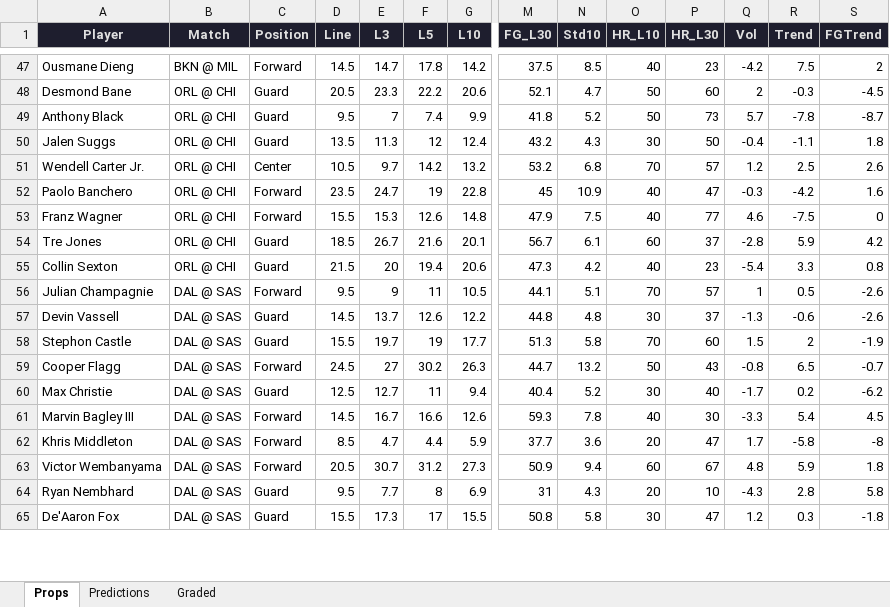
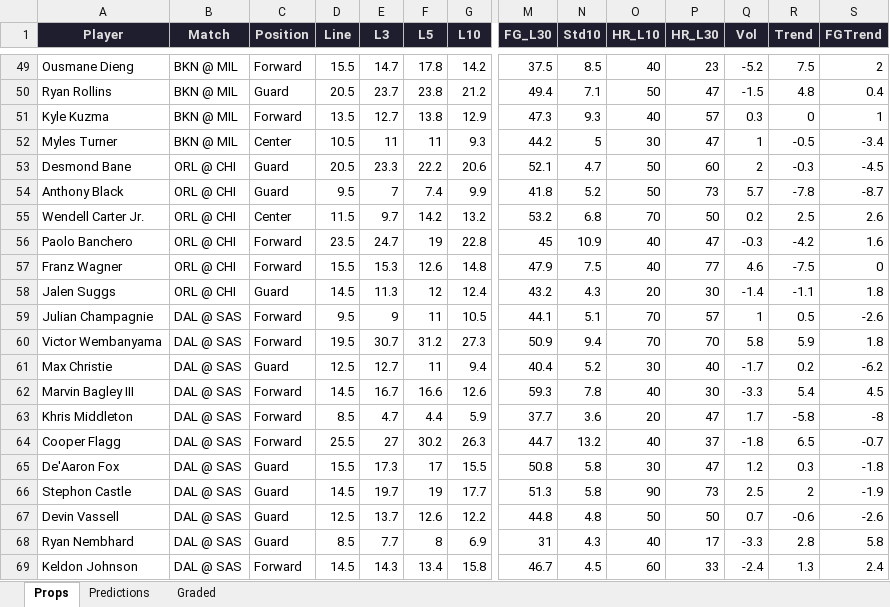
Before and after one commit to iamwerewolf1007/PropEdgeV9.2, an Excel workbook: daily/2026-04-10.xlsx, sheet Props, drawn as a sheet; only a part is shown, gaps mark what is left out; values as stored, in another font and other column widths than the file's, no borders; removed rows and columns are numbered as before the commit, all else as after; rows hold the shown columns only; the diff covers the shown part only; the diff names each change by its address in the sheet, - before the commit and + after, or states it on an @@ line.

```diff
--- a/daily/2026-04-10.xlsx (sheet Props)
+++ b/daily/2026-04-10.xlsx (sheet Props)
-D49 (Line): 14.5
+D49 (Line): 15.5
-Q49 (Vol): -4.2
+Q49 (Vol): -5.2
+row 50: Ryan Rollins | BKN @ MIL | Guard | 20.5 | 23.7 | 23.8 | 21.2 | 49.4 | 7.1 | 50 | 47 | -1.5 | 4.8 | 0.4
+row 51: Kyle Kuzma | BKN @ MIL | Forward | 13.5 | 12.7 | 13.8 | 12.9 | 47.3 | 9.3 | 40 | 57 | 0.3 | 0 | 1
+row 52: Myles Turner | BKN @ MIL | Center | 10.5 | 11 | 11 | 9.3 | 44.2 | 5 | 30 | 47 | 1 | -0.5 | -3.4
-row 50: Jalen Suggs | ORL @ CHI | Guard | 13.5 | 11.3 | 12 | 12.4 | 43.2 | 4.3 | 30 | 50 | -0.4 | -1.1 | 1.8
-D55 (Line): 10.5
+D55 (Line): 11.5
-P55 (HR_L30): 57
+P55 (HR_L30): 50
-Q55 (Vol): 1.2
+Q55 (Vol): 0.2
-row 54: Tre Jones | ORL @ CHI | Guard | 18.5 | 26.7 | 21.6 | 20.1 | 56.7 | 6.1 | 60 | 37 | -2.8 | 5.9 | 4.2
-row 55: Collin Sexton | ORL @ CHI | Guard | 21.5 | 20 | 19.4 | 20.6 | 47.3 | 4.2 | 40 | 23 | -5.4 | 3.3 | 0.8
+row 58: Jalen Suggs | ORL @ CHI | Guard | 14.5 | 11.3 | 12 | 12.4 | 43.2 | 4.3 | 20 | 30 | -1.4 | -1.1 | 1.8
-row 57: Devin Vassell | DAL @ SAS | Guard | 14.5 | 13.7 | 12.6 | 12.2 | 44.8 | 4.8 | 30 | 37 | -1.3 | -0.6 | -2.6
-row 58: Stephon Castle | DAL @ SAS | Guard | 15.5 | 19.7 | 19 | 17.7 | 51.3 | 5.8 | 70 | 60 | 1.5 | 2 | -1.9
-row 59: Cooper Flagg | DAL @ SAS | Forward | 24.5 | 27 | 30.2 | 26.3 | 44.7 | 13.2 | 50 | 43 | -0.8 | 6.5 | -0.7
+row 60: Victor Wembanyama | DAL @ SAS | Forward | 19.5 | 30.7 | 31.2 | 27.3 | 50.9 | 9.4 | 70 | 70 | 5.8 | 5.9 | 1.8
-row 63: Victor Wembanyama | DAL @ SAS | Forward | 20.5 | 30.7 | 31.2 | 27.3 | 50.9 | 9.4 | 60 | 67 | 4.8 | 5.9 | 1.8
-row 64: Ryan Nembhard | DAL @ SAS | Guard | 9.5 | 7.7 | 8 | 6.9 | 31 | 4.3 | 20 | 10 | -4.3 | 2.8 | 5.8
+row 64: Cooper Flagg | DAL @ SAS | Forward | 25.5 | 27 | 30.2 | 26.3 | 44.7 | 13.2 | 40 | 37 | -1.8 | 6.5 | -0.7
+row 66: Stephon Castle | DAL @ SAS | Guard | 14.5 | 19.7 | 19 | 17.7 | 51.3 | 5.8 | 90 | 73 | 2.5 | 2 | -1.9
+row 67: Devin Vassell | DAL @ SAS | Guard | 12.5 | 13.7 | 12.6 | 12.2 | 44.8 | 4.8 | 50 | 50 | 0.7 | -0.6 | -2.6
+row 68: Ryan Nembhard | DAL @ SAS | Guard | 8.5 | 7.7 | 8 | 6.9 | 31 | 4.3 | 40 | 17 | -3.3 | 2.8 | 5.8
+row 69: Keldon Johnson | DAL @ SAS | Forward | 14.5 | 14.3 | 13.4 | 15.8 | 46.7 | 4.5 | 60 | 33 | -2.4 | 1.3 | 2.4
```
Also changed, not shown: 16 added rows, 11 removed rows, 5 moved rows and 50 edited cells elsewhere in this sheet, sheet Predictions, sheet Graded, 2 other files.
